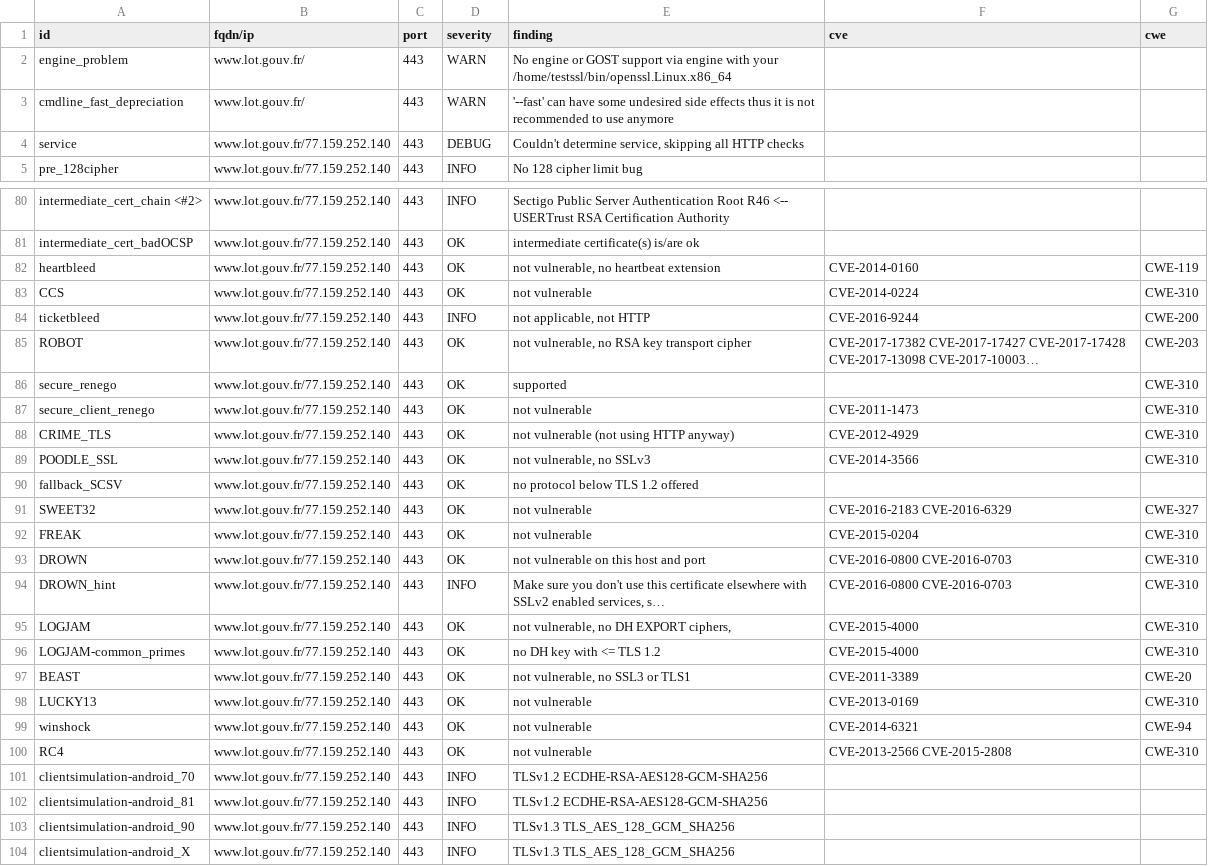
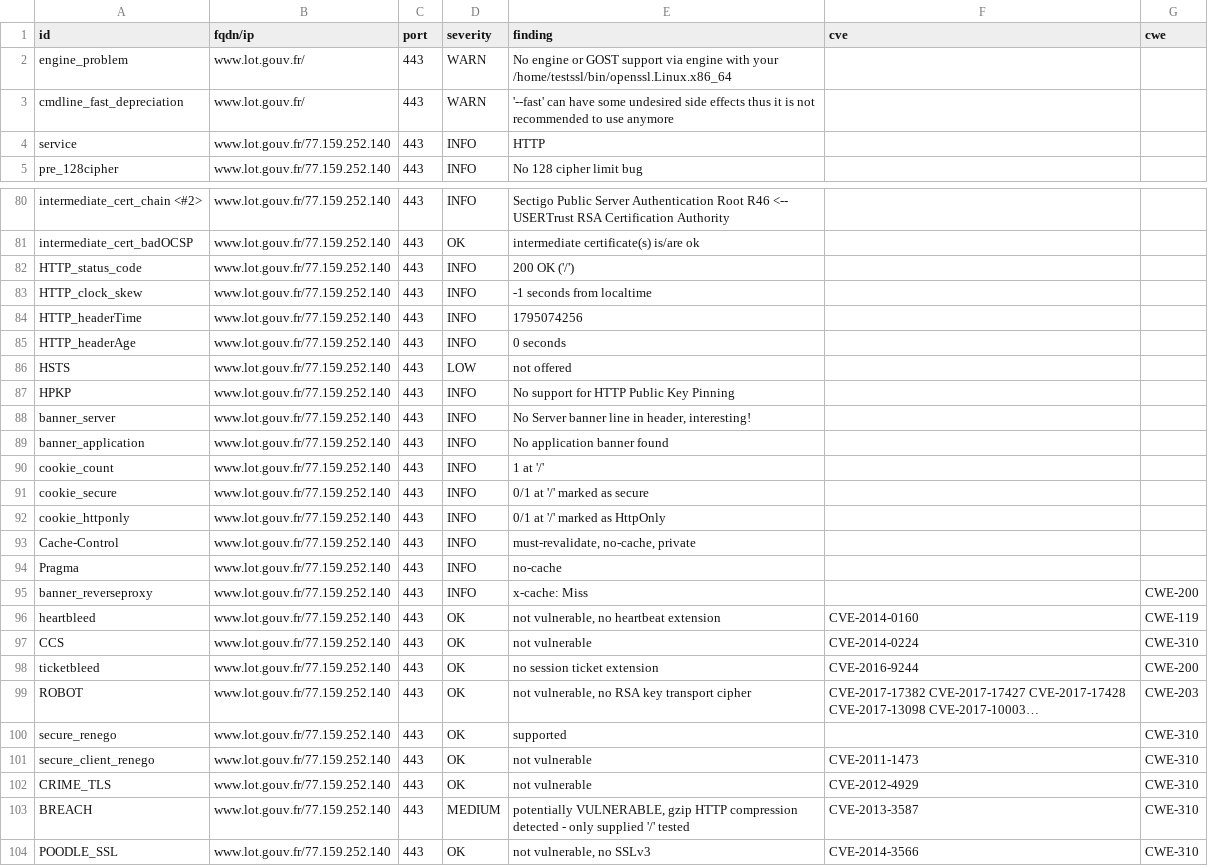
Before and after one commit to dnum-mi/dashlord, a CSV file: results/aHR0cHM6Ly93d3cubG90LmdvdXYuZnI=/testssl.csv, drawn as a sheet; only a part is shown, gaps mark what is left out; the shorter side is filled out with more unchanged rows; long unchanged cells end in …; addresses are those after the commit; the diff covers the shown part only; the diff names each change by its address in the sheet, - before the commit and + after, or states it on an @@ line.

```diff
--- a/results/aHR0cHM6Ly93d3cubG90LmdvdXYuZnI=/testssl.csv
+++ b/results/aHR0cHM6Ly93d3cubG90LmdvdXYuZnI=/testssl.csv
-D4 (severity): DEBUG
+D4 (severity): INFO
-E4 (finding): Couldn't determine service, skipping all HTTP checks
+E4 (finding): HTTP
+row 82: HTTP_status_code | www.lot.gouv.fr/77.159.252.140 | 443 | INFO | 200 OK ('/')
+row 83: HTTP_clock_skew | www.lot.gouv.fr/77.159.252.140 | 443 | INFO | -1 seconds from localtime
+row 84: HTTP_headerTime | www.lot.gouv.fr/77.159.252.140 | 443 | INFO | 1795074256
+row 85: HTTP_headerAge | www.lot.gouv.fr/77.159.252.140 | 443 | INFO | 0 seconds
+row 86: HSTS | www.lot.gouv.fr/77.159.252.140 | 443 | LOW | not offered
+row 87: HPKP | www.lot.gouv.fr/77.159.252.140 | 443 | INFO | No support for HTTP Public Key Pinning
+row 88: banner_server | www.lot.gouv.fr/77.159.252.140 | 443 | INFO | No Server banner line in header, interesting!
+row 89: banner_application | www.lot.gouv.fr/77.159.252.140 | 443 | INFO | No application banner found
+row 90: cookie_count | www.lot.gouv.fr/77.159.252.140 | 443 | INFO | 1 at '/'
+row 91: cookie_secure | www.lot.gouv.fr/77.159.252.140 | 443 | INFO | 0/1 at '/' marked as secure
+row 92: cookie_httponly | www.lot.gouv.fr/77.159.252.140 | 443 | INFO | 0/1 at '/' marked as HttpOnly
+row 93: Cache-Control | www.lot.gouv.fr/77.159.252.140 | 443 | INFO | must-revalidate, no-cache, private
+row 94: Pragma | www.lot.gouv.fr/77.159.252.140 | 443 | INFO | no-cache
+row 95: banner_reverseproxy | www.lot.gouv.fr/77.159.252.140 | 443 | INFO | x-cache: Miss |  | CWE-200
-D98 (severity): INFO
+D98 (severity): OK
-E98 (finding): not applicable, not HTTP
+E98 (finding): no session ticket extension
-E102 (finding): not vulnerable (not using HTTP anyway)
+E102 (finding): not vulnerable
+row 103: BREACH | www.lot.gouv.fr/77.159.252.140 | 443 | MEDIUM | potentially VULNERABLE, gzip HTTP compression detected - only supplied '/' tested | CVE-2013-3587 | CWE-310
```
Also changed, not shown: 1 edited cell elsewhere in this file, 6 other files.
